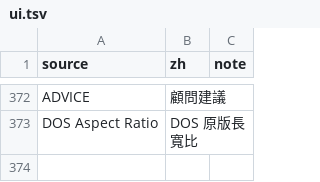
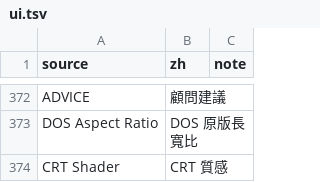
Before and after one commit to wicanr2/master-of-magic-cht, a TSV file: docs/strings/ui.tsv, drawn as a sheet; only a part is shown, gaps mark what is left out.

```diff
--- a/docs/strings/ui.tsv
+++ b/docs/strings/ui.tsv
@@ -373 +373,2 @@ ADVICE	顧問建議
 DOS Aspect Ratio	DOS 原版長寬比
+CRT Shader	CRT 質感
```
Also changed, not shown: 7 other files.
